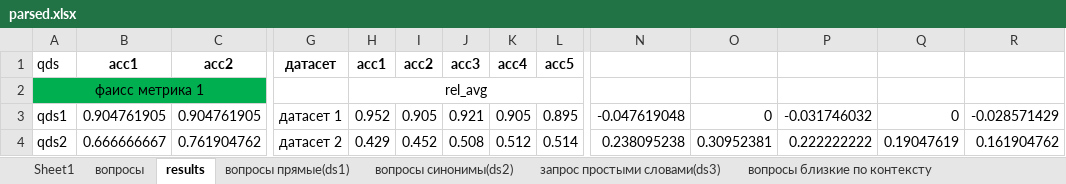
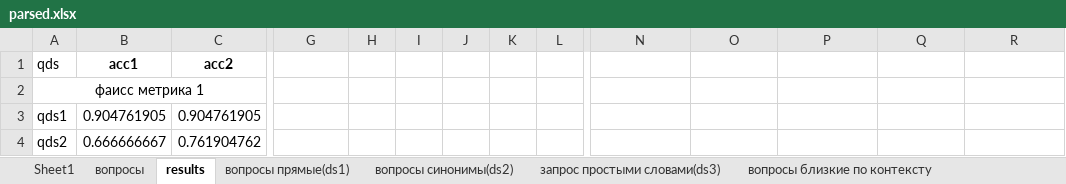
Before and after one commit to kkksas/diplomat, an Excel workbook: anextour parser/parsed.xlsx, sheet results, drawn as a sheet; only a part is shown, gaps mark what is left out; values as stored, in another font and other column widths than the file's, no borders; conditional formats not drawn; the diff covers the shown part only; the diff names each change by its address in the sheet, - before the commit and + after, or states it on an @@ line.

```diff
--- a/anextour parser/parsed.xlsx (sheet results)
+++ b/anextour parser/parsed.xlsx (sheet results)
-G1: датасет
+G1: (empty)
-H1: acc1
+H1: (empty)
-I1: acc2
+I1: (empty)
-J1: acc3
+J1: (empty)
-K1: acc4
+K1: (empty)
-L1: acc5
+L1: (empty)
-A2:C2 fill: #00B050
+A2:C2 fill: none
-H2: rel_avg
+H2: (empty)
-H2:L2 merged
-G3: датасет 1
+G3: (empty)
-H3: 0.952
+H3: (empty)
-I3: 0.905
+I3: (empty)
-J3: 0.921
+J3: (empty)
-K3: 0.905
+K3: (empty)
-L3: 0.895
+L3: (empty)
-N3: -0.047619048
+N3: (empty)
-O3: 0
+O3: (empty)
-P3: -0.031746032
+P3: (empty)
-Q3: 0
+Q3: (empty)
-R3: -0.028571429
+R3: (empty)
-G4: датасет 2
+G4: (empty)
-H4: 0.429
+H4: (empty)
-I4: 0.452
+I4: (empty)
-J4: 0.508
+J4: (empty)
-K4: 0.512
+K4: (empty)
-L4: 0.514
+L4: (empty)
-N4: 0.238095238
+N4: (empty)
-O4: 0.30952381
+O4: (empty)
-P4: 0.222222222
+P4: (empty)
-Q4: 0.19047619
+Q4: (empty)
-R4: 0.161904762
+R4: (empty)
```
Also changed, not shown: 45 edited cells, cell formats and merged cells elsewhere in this sheet, sheet Sheet1, 1 other file.
